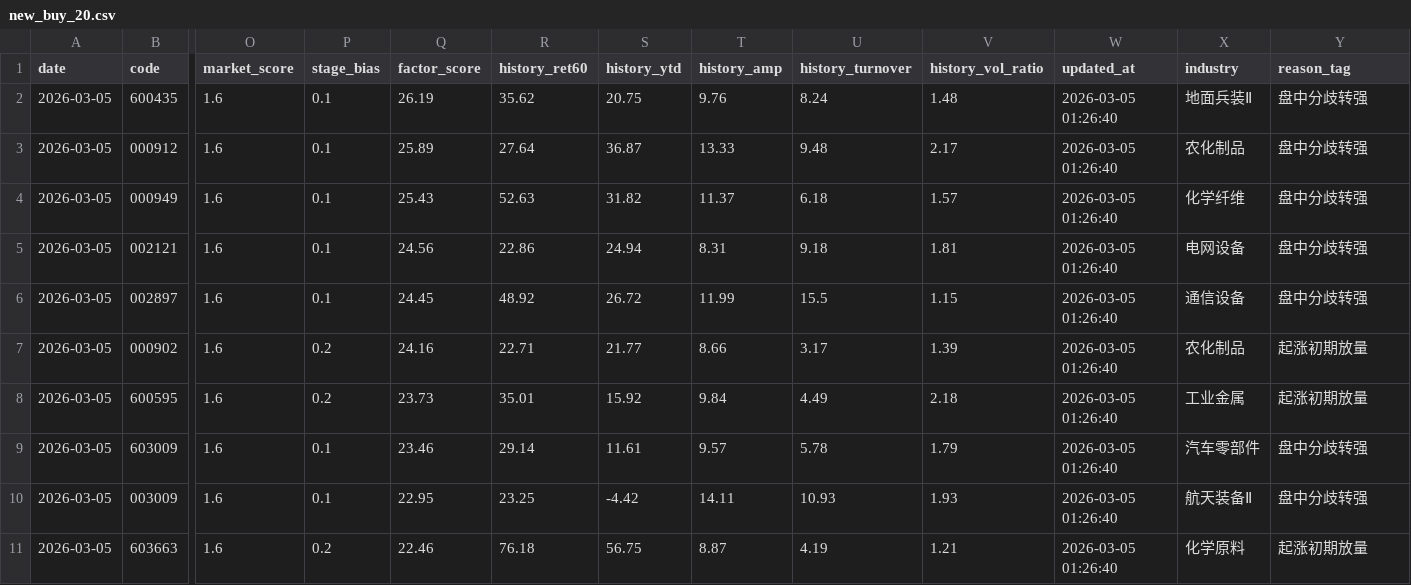
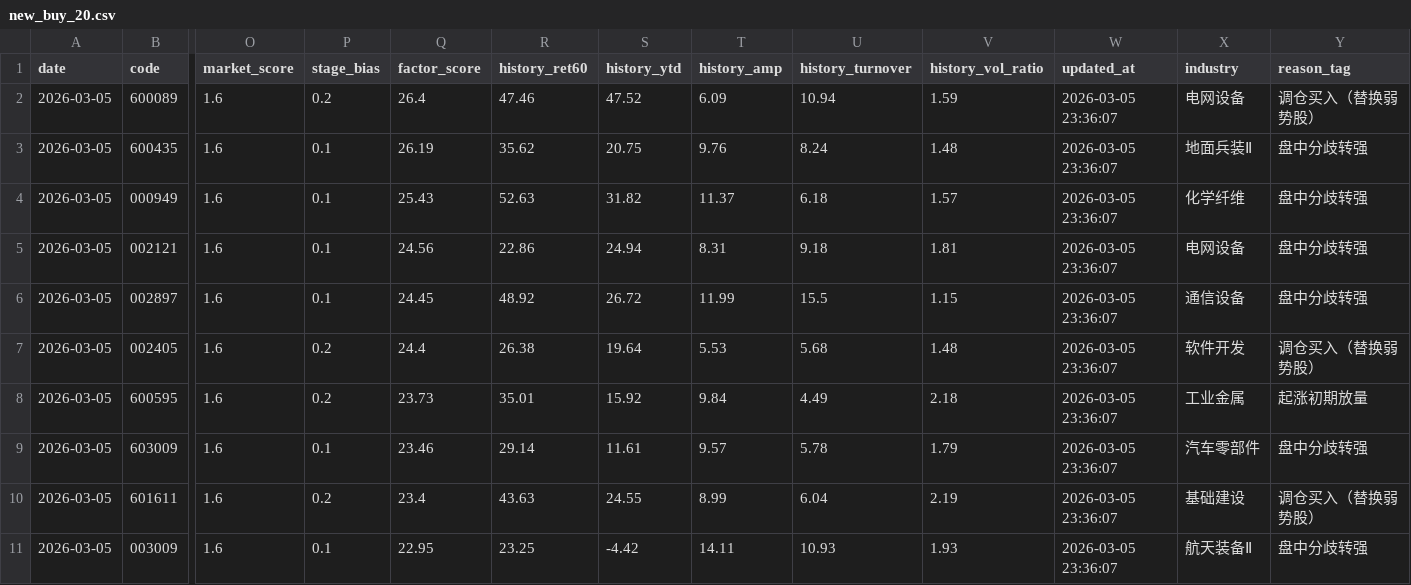
Before and after one commit to lwy-cpu93/-, a CSV file: data/new_buy_20.csv, drawn as a sheet; only a part is shown, gaps mark what is left out; removed rows and columns are numbered as before the commit, all else as after; rows hold the shown columns only; the diff names each change by its address in the sheet, - before the commit and + after, or states it on an @@ line.

```diff
--- a/data/new_buy_20.csv
+++ b/data/new_buy_20.csv
+row 2: 2026-03-05 | 600089 | 1.6 | 0.2 | 26.4 | 47.46 | 47.52 | 6.09 | 10.94 | 1.59 | 2026-03-05 23:36:07 | 电网设备 | 调仓买入（替换弱势股）
-W3 (updated_at): 2026-03-05 01:26:40
+W3 (updated_at): 2026-03-05 23:36:07
-row 3: 2026-03-05 | 000912 | 1.6 | 0.1 | 25.89 | 27.64 | 36.87 | 13.33 | 9.48 | 2.17 | 2026-03-05 01:26:40 | 农化制品 | 盘中分歧转强
-W4:W6 (updated_at): 2026-03-05 01:26:40
+W4:W6 (updated_at): 2026-03-05 23:36:07
-row 7: 2026-03-05 | 000902 | 1.6 | 0.2 | 24.16 | 22.71 | 21.77 | 8.66 | 3.17 | 1.39 | 2026-03-05 01:26:40 | 农化制品 | 起涨初期放量
+row 7: 2026-03-05 | 002405 | 1.6 | 0.2 | 24.4 | 26.38 | 19.64 | 5.53 | 5.68 | 1.48 | 2026-03-05 23:36:07 | 软件开发 | 调仓买入（替换弱势股）
-W8:W9 (updated_at): 2026-03-05 01:26:40
+W8:W9 (updated_at): 2026-03-05 23:36:07
+row 10: 2026-03-05 | 601611 | 1.6 | 0.2 | 23.4 | 43.63 | 24.55 | 8.99 | 6.04 | 2.19 | 2026-03-05 23:36:07 | 基础建设 | 调仓买入（替换弱势股）
-W11 (updated_at): 2026-03-05 01:26:40
+W11 (updated_at): 2026-03-05 23:36:07
-row 11: 2026-03-05 | 603663 | 1.6 | 0.2 | 22.46 | 76.18 | 56.75 | 8.87 | 4.19 | 1.21 | 2026-03-05 01:26:40 | 化学原料 | 起涨初期放量
```
Also changed, not shown: 11 other files.
